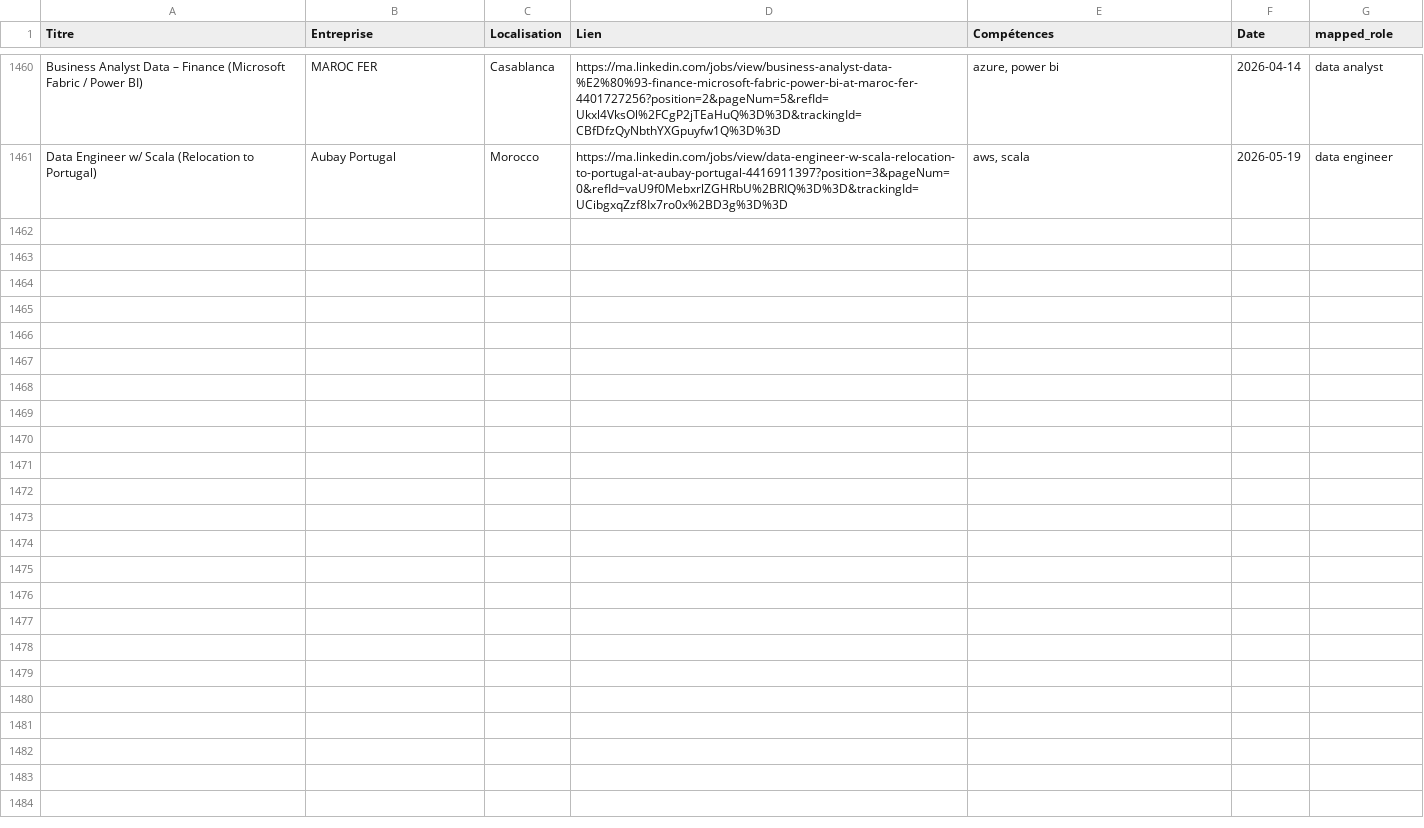
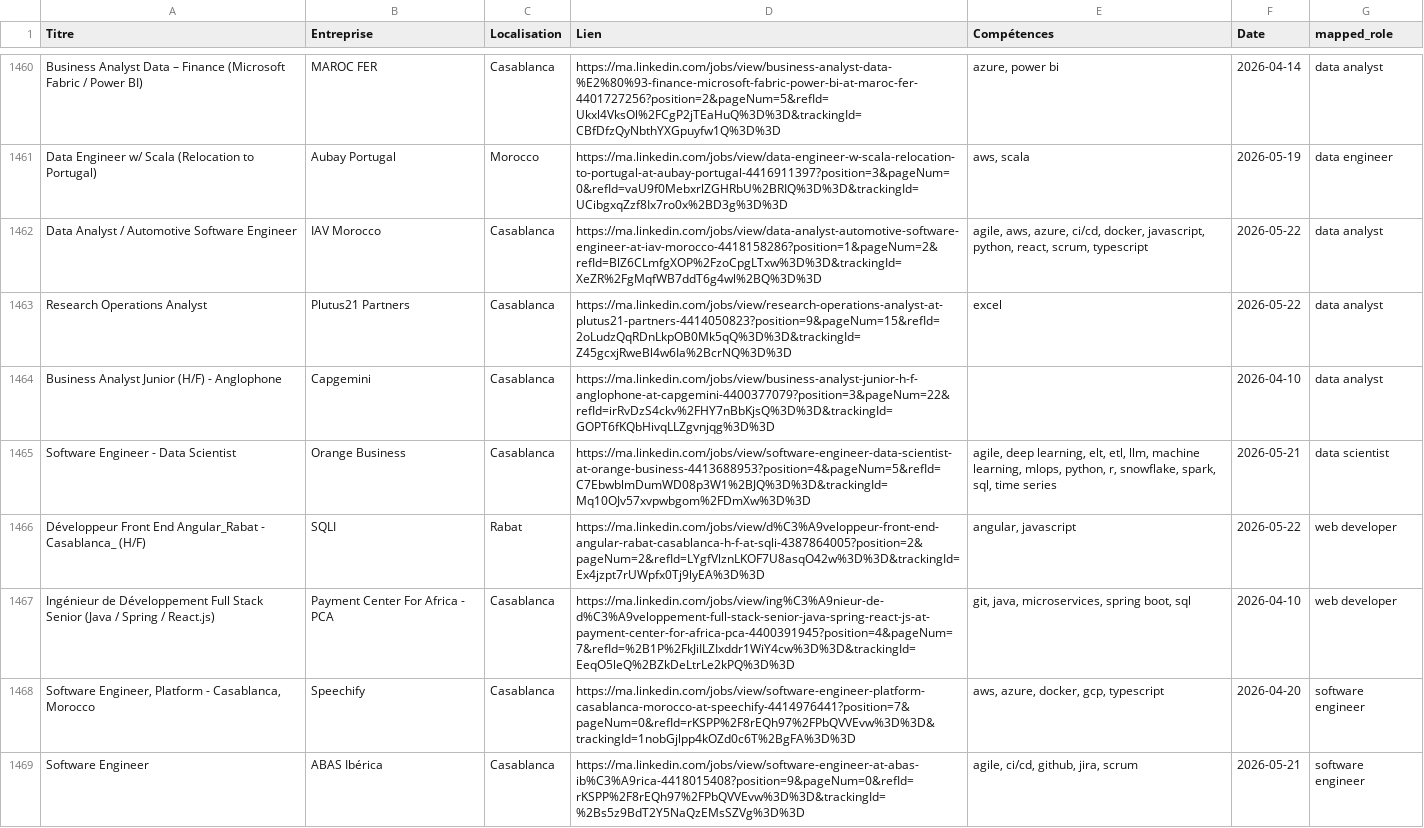
Before and after one commit to mouad-melloul/TechSight, a CSV file: data/dataset_final.csv, drawn as a sheet; only a part is shown, gaps mark what is left out; the diff names each change by its address in the sheet, - before the commit and + after, or states it on an @@ line.

```diff
--- a/data/dataset_final.csv
+++ b/data/dataset_final.csv
+row 1462: Data Analyst / Automotive Software Engineer | IAV Morocco | Casablanca | https://ma.linkedin.com/jobs/view/data-analyst-automotive-software-engineer-at-iav-morocco-4418158286?position=1&pageNum=2&refId=BlZ6CLmfgXOP%2FzoCpgLTxw%3D%3D&trackingId=XeZR%2FgMqfWB7ddT6g4wl%2BQ%3D%3D | agile, aws, azure, ci/cd, docker, javascript, python, react, scrum, typescript | 2026-05-22 | data analyst
+row 1463: Research Operations Analyst | Plutus21 Partners | Casablanca | https://ma.linkedin.com/jobs/view/research-operations-analyst-at-plutus21-partners-4414050823?position=9&pageNum=15&refId=2oLudzQqRDnLkpOB0Mk5qQ%3D%3D&trackingId=Z45gcxjRweBl4w6Ia%2BcrNQ%3D%3D | excel | 2026-05-22 | data analyst
+row 1464: Business Analyst Junior (H/F) - Anglophone | Capgemini | Casablanca | https://ma.linkedin.com/jobs/view/business-analyst-junior-h-f-anglophone-at-capgemini-4400377079?position=3&pageNum=22&refId=irRvDzS4ckv%2FHY7nBbKjsQ%3D%3D&trackingId=GOPT6fKQbHivqLLZgvnjqg%3D%3D |  | 2026-04-10 | data analyst
+row 1465: Software Engineer - Data Scientist | Orange Business | Casablanca | https://ma.linkedin.com/jobs/view/software-engineer-data-scientist-at-orange-business-4413688953?position=4&pageNum=5&refId=C7EbwblmDumWD08p3W1%2BJQ%3D%3D&trackingId=Mq10OJv57xvpwbgom%2FDmXw%3D%3D | agile, deep learning, elt, etl, llm, machine learning, mlops, python, r, snowflake, spark, sql, time series | 2026-05-21 | data scientist
+row 1466: Développeur Front End Angular_Rabat - Casablanca_ (H/F) | SQLI | Rabat | https://ma.linkedin.com/jobs/view/d%C3%A9veloppeur-front-end-angular-rabat-casablanca-h-f-at-sqli-4387864005?position=2&pageNum=2&refId=LYgfVlznLKOF7U8asqO42w%3D%3D&trackingId=Ex4jzpt7rUWpfx0Tj9lyEA%3D%3D | angular, javascript | 2026-05-22 | web developer
+row 1467: Ingénieur de Développement Full Stack Senior (Java / Spring / React.js) | Payment Center For Africa - PCA | Casablanca | https://ma.linkedin.com/jobs/view/ing%C3%A9nieur-de-d%C3%A9veloppement-full-stack-senior-java-spring-react-js-at-payment-center-for-africa-pca-4400391945?position=4&pageNum=7&refId=%2B1P%2FkJiILZIxddr1WiY4cw%3D%3D&trackingId=EeqO5leQ%2BZkDeLtrLe2kPQ%3D%3D | git, java, microservices, spring boot, sql | 2026-04-10 | web developer
+row 1468: Software Engineer, Platform - Casablanca, Morocco | Speechify | Casablanca | https://ma.linkedin.com/jobs/view/software-engineer-platform-casablanca-morocco-at-speechify-4414976441?position=7&pageNum=0&refId=rKSPP%2F8rEQh97%2FPbQVVEvw%3D%3D&trackingId=1nobGjlpp4kOZd0c6T%2BgFA%3D%3D | aws, azure, docker, gcp, typescript | 2026-04-20 | software engineer
+row 1469: Software Engineer | ABAS Ibérica | Casablanca | https://ma.linkedin.com/jobs/view/software-engineer-at-abas-ib%C3%A9rica-4418015408?position=9&pageNum=0&refId=rKSPP%2F8rEQh97%2FPbQVVEvw%3D%3D&trackingId=%2Bs5z9BdT2Y5NaQzEMsSZVg%3D%3D | agile, ci/cd, github, jira, scrum | 2026-05-21 | software engineer
```
